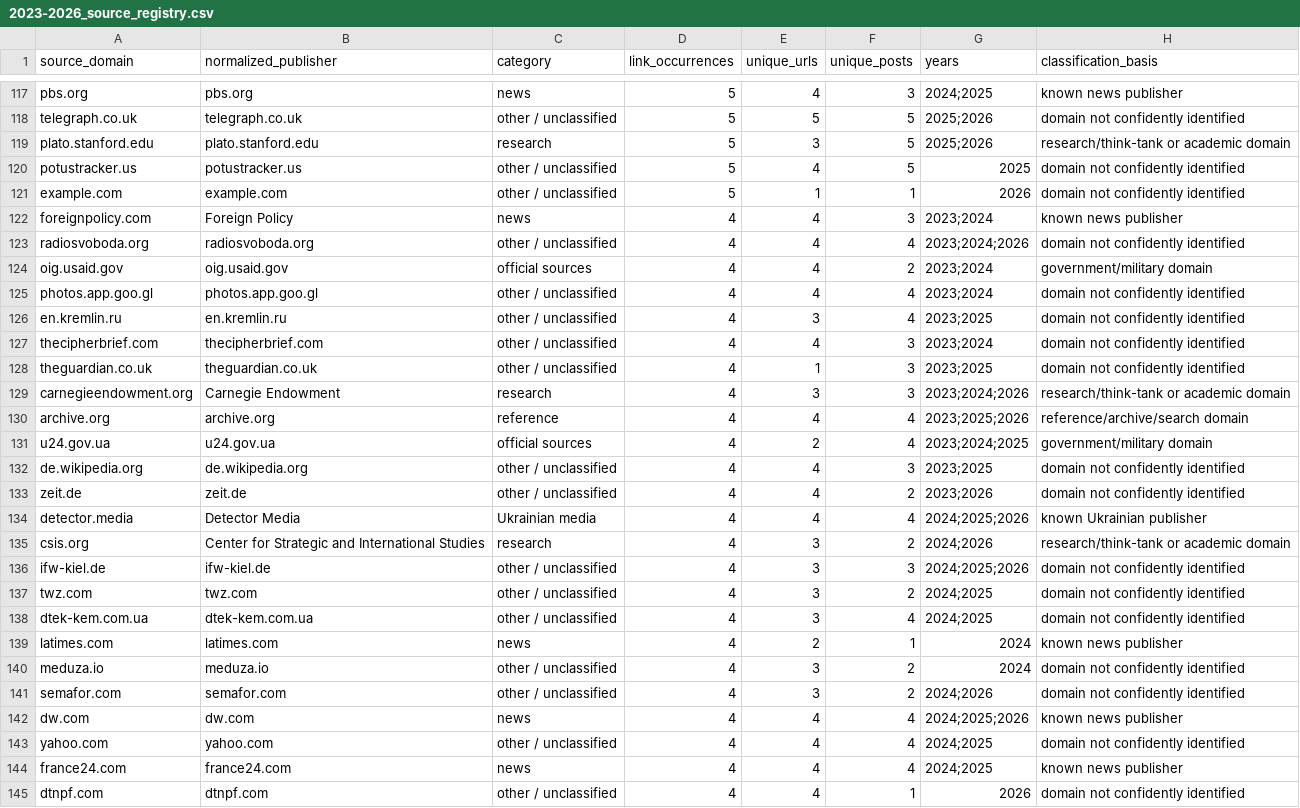
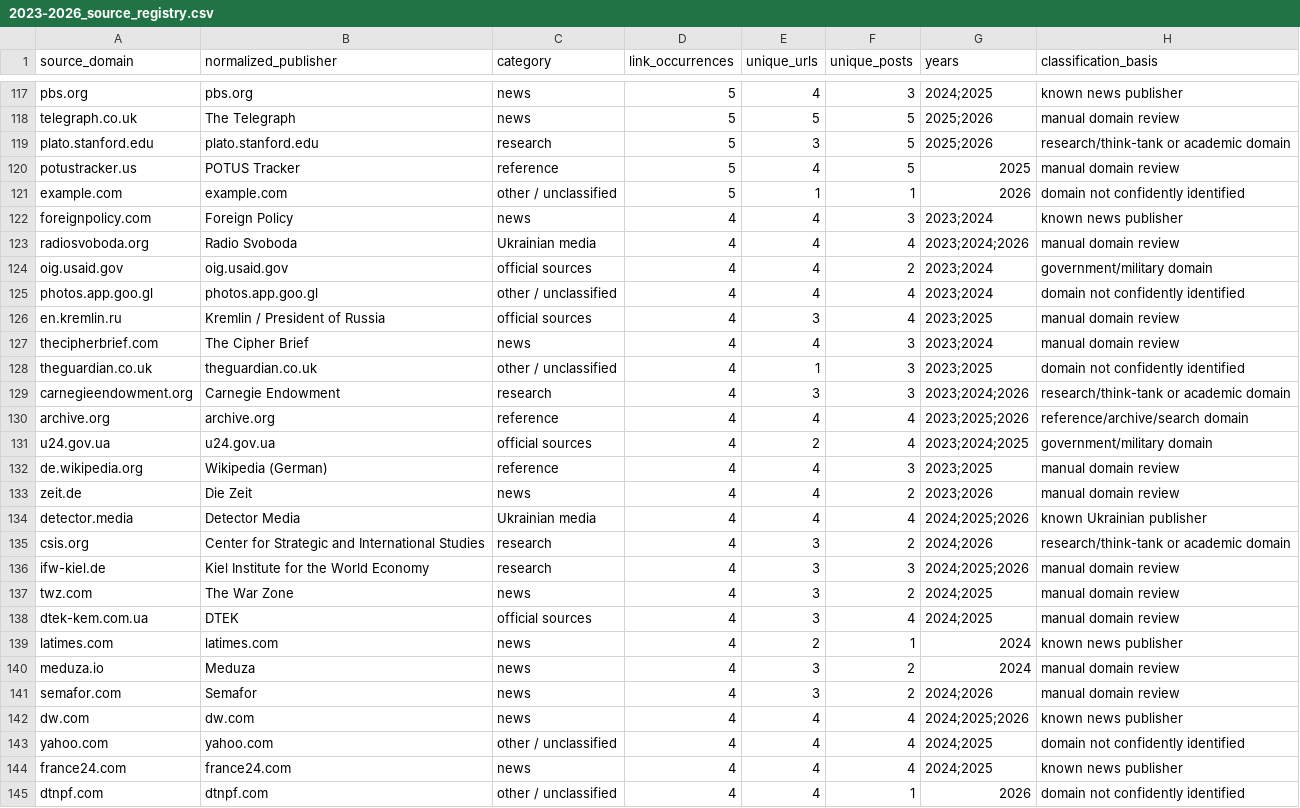
Before and after one commit to abdymok/substack_archive, a CSV file: working_set/2023-2026_source_registry.csv, drawn as a sheet; only a part is shown, gaps mark what is left out; the diff covers the shown part only.

Commit message:
Refresh source registry after manual domain review

```diff
--- a/working_set/2023-2026_source_registry.csv
+++ b/working_set/2023-2026_source_registry.csv
@@ -117,12 +117,12 @@
 "pbs.org","pbs.org","news","5","4","3","2024;2025","known news publisher"
-"telegraph.co.uk","telegraph.co.uk","other / unclassified","5","5","5","2025;2026","domain not confidently identified"
+"telegraph.co.uk","The Telegraph","news","5","5","5","2025;2026","manual domain review"
 "plato.stanford.edu","plato.stanford.edu","research","5","3","5","2025;2026","research/think-tank or academic domain"
-"potustracker.us","potustracker.us","other / unclassified","5","4","5","2025","domain not confidently identified"
+"potustracker.us","POTUS Tracker","reference","5","4","5","2025","manual domain review"
 "example.com","example.com","other / unclassified","5","1","1","2026","domain not confidently identified"
 "foreignpolicy.com","Foreign Policy","news","4","4","3","2023;2024","known news publisher"
-"radiosvoboda.org","radiosvoboda.org","other / unclassified","4","4","4","2023;2024;2026","domain not confidently identified"
+"radiosvoboda.org","Radio Svoboda","Ukrainian media","4","4","4","2023;2024;2026","manual domain review"
 "oig.usaid.gov","oig.usaid.gov","official sources","4","4","2","2023;2024","government/military domain"
 "photos.app.goo.gl","photos.app.goo.gl","other / unclassified","4","4","4","2023;2024","domain not confidently identified"
-"en.kremlin.ru","en.kremlin.ru","other / unclassified","4","3","4","2023;2025","domain not confidently identified"
-"thecipherbrief.com","thecipherbrief.com","other / unclassified","4","4","3","2023;2024","domain not confidently identified"
+"en.kremlin.ru","Kremlin / President of Russia","official sources","4","3","4","2023;2025","manual domain review"
+"thecipherbrief.com","The Cipher Brief","news","4","4","3","2023;2024","manual domain review"
 "theguardian.co.uk","theguardian.co.uk","other / unclassified","4","1","3","2023;2025","domain not confidently identified"
@@ -131,12 +131,12 @@
 "u24.gov.ua","u24.gov.ua","official sources","4","2","4","2023;2024;2025","government/military domain"
-"de.wikipedia.org","de.wikipedia.org","other / unclassified","4","4","3","2023;2025","domain not confidently identified"
-"zeit.de","zeit.de","other / unclassified","4","4","2","2023;2026","domain not confidently identified"
+"de.wikipedia.org","Wikipedia (German)","reference","4","4","3","2023;2025","manual domain review"
+"zeit.de","Die Zeit","news","4","4","2","2023;2026","manual domain review"
 "detector.media","Detector Media","Ukrainian media","4","4","4","2024;2025;2026","known Ukrainian publisher"
 "csis.org","Center for Strategic and International Studies","research","4","3","2","2024;2026","research/think-tank or academic domain"
-"ifw-kiel.de","ifw-kiel.de","other / unclassified","4","3","3","2024;2025;2026","domain not confidently identified"
-"twz.com","twz.com","other / unclassified","4","3","2","2024;2025","domain not confidently identified"
-"dtek-kem.com.ua","dtek-kem.com.ua","other / unclassified","4","3","4","2024;2025","domain not confidently identified"
+"ifw-kiel.de","Kiel Institute for the World Economy","research","4","3","3","2024;2025;2026","manual domain review"
+"twz.com","The War Zone","news","4","3","2","2024;2025","manual domain review"
+"dtek-kem.com.ua","DTEK","official sources","4","3","4","2024;2025","manual domain review"
 "latimes.com","latimes.com","news","4","2","1","2024","known news publisher"
-"meduza.io","meduza.io","other / unclassified","4","3","2","2024","domain not confidently identified"
-"semafor.com","semafor.com","other / unclassified","4","3","2","2024;2026","domain not confidently identified"
+"meduza.io","Meduza","news","4","3","2","2024","manual domain review"
+"semafor.com","Semafor","news","4","3","2","2024;2026","manual domain review"
 "dw.com","dw.com","news","4","4","4","2024;2025;2026","known news publisher"
```
Also changed, not shown: 123 edited cells elsewhere in this file.
